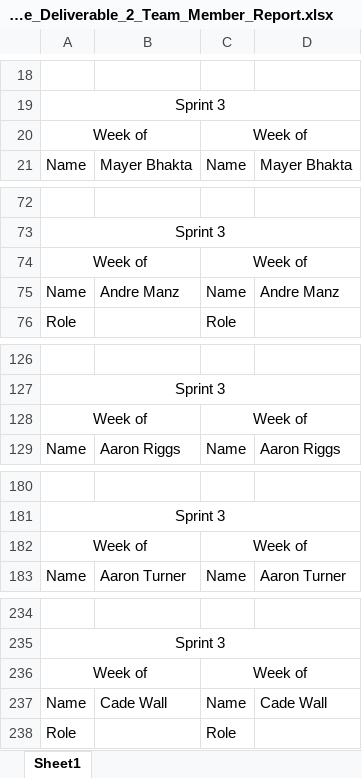
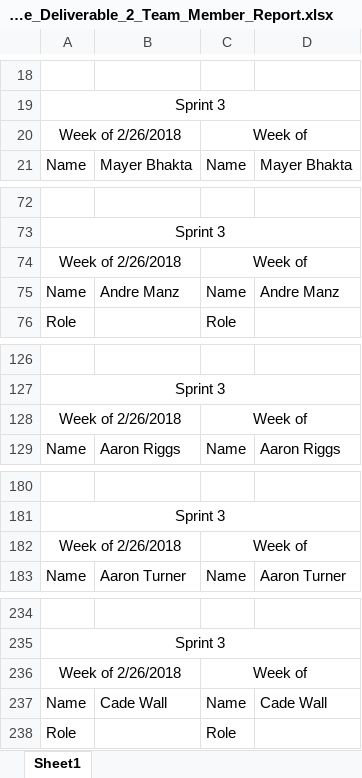
Before and after one commit to Airboy98/Software_Engineering_2_Project, an Excel workbook: documents/FlyingMongeese_Deliverable_2_Team_Member_Report.xlsx, sheet Sheet1, drawn as a sheet; only a part is shown, gaps mark what is left out; values as stored, in another font and other column widths than the file's, no borders; removed rows and columns are numbered as before the commit, all else as after; the diff covers the shown part only; the diff names each change by its address in the sheet, - before the commit and + after, or states it on an @@ line.

Commit message:
Update on TMR

```diff
--- a/documents/FlyingMongeese_Deliverable_2_Team_Member_Report.xlsx (sheet Sheet1)
+++ b/documents/FlyingMongeese_Deliverable_2_Team_Member_Report.xlsx (sheet Sheet1)
-row 20: Week of |  | Week of
+row 20: Week of 2/26/2018 |  | Week of
-row 74: Week of |  | Week of
+row 74: Week of 2/26/2018 |  | Week of
-row 128: Week of |  | Week of
+row 128: Week of 2/26/2018 |  | Week of
-row 182: Week of |  | Week of
+row 182: Week of 2/26/2018 |  | Week of
-row 236: Week of |  | Week of
+row 236: Week of 2/26/2018 |  | Week of
```
Also changed, not shown: 1 added row, 1 removed row and 12 edited cells elsewhere in this sheet.
